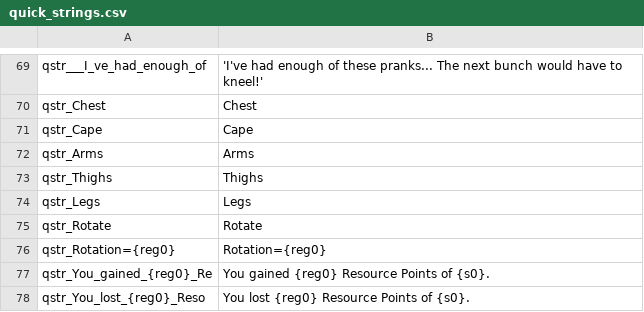
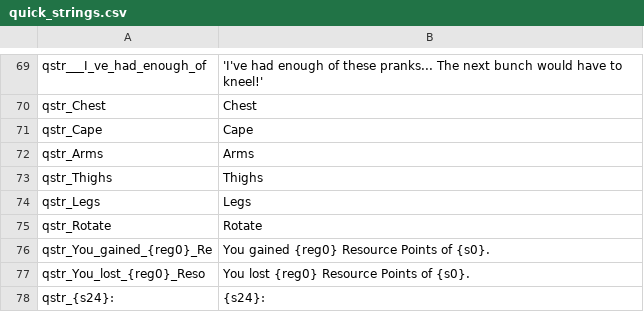
Before and after one commit to Swyter/tld, a CSV file: Languages/_base/quick_strings.csv, drawn as a sheet; only a part is shown, gaps mark what is left out; the shorter side is filled out with more unchanged rows; the diff names each change by its address in the sheet, - before the commit and + after, or states it on an @@ line.

```diff
--- a/Languages/_base/quick_strings.csv
+++ b/Languages/_base/quick_strings.csv
-row 76: qstr_Rotation={reg0} | Rotation={reg0}
```
Also changed, not shown: Languages/_base/game_menus.csv, Languages/es/game_strings.csv, 13 other files.
